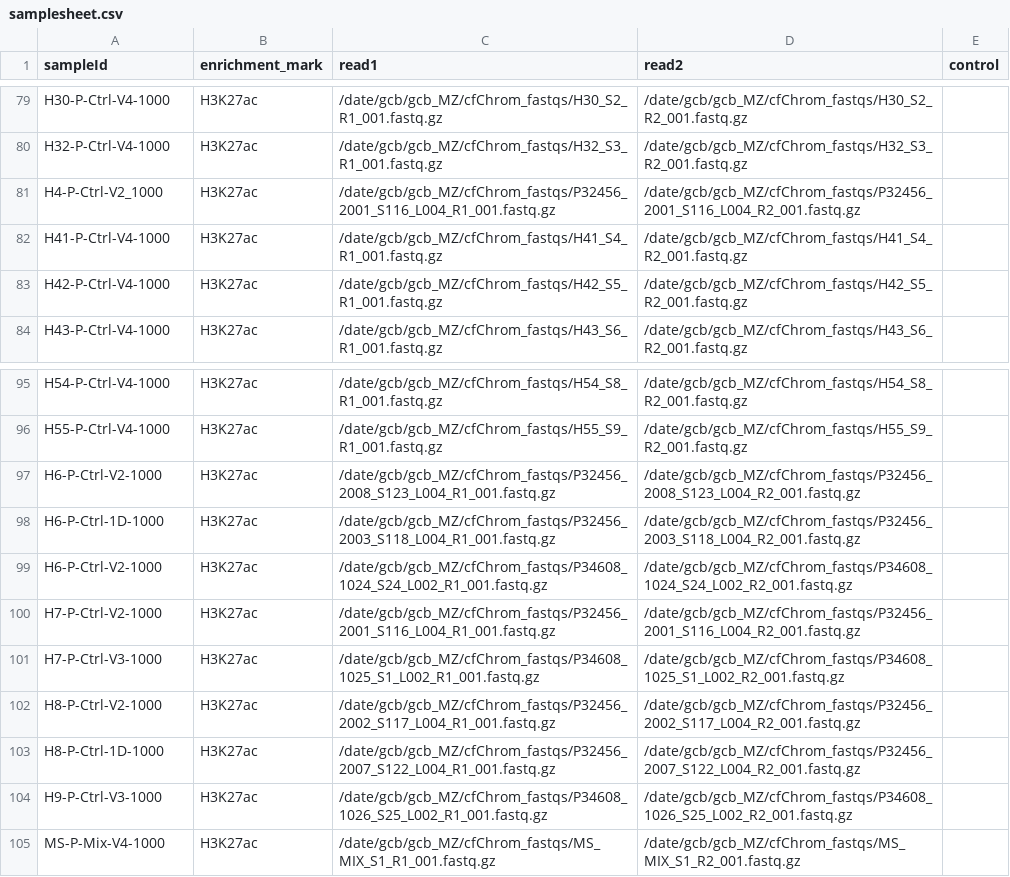
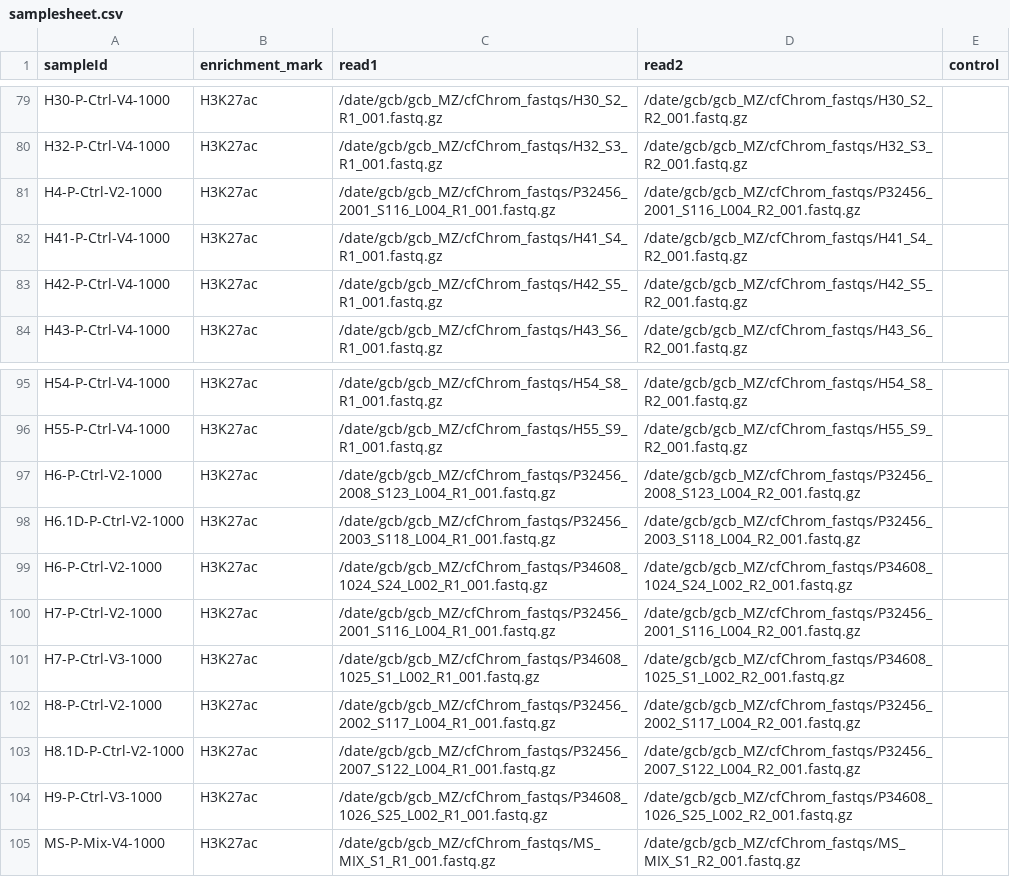
Before and after one commit to MattiaZaghi/cfChromatin_in_MS, a CSV file: SNAPIE/config/samplesheet.csv, drawn as a sheet; only a part is shown, gaps mark what is left out.

```diff
--- a/SNAPIE/config/samplesheet.csv
+++ b/SNAPIE/config/samplesheet.csv
@@ -80,3 +80,3 @@ H30-P-Ctrl-V4-1000,H3K27ac,/date/gcb/gcb_MZ/cfChrom_fastqs/H30_S2_R1_001.fastq.g
 H32-P-Ctrl-V4-1000,H3K27ac,/date/gcb/gcb_MZ/cfChrom_fastqs/H32_S3_R1_001.fastq.gz,/date/gcb/gcb_MZ/cfChrom_fastqs/H32_S3_R2_001.fastq.gz,
-H4-P-Ctrl-V2_1000,H3K27ac,/date/gcb/gcb_MZ/cfChrom_fastqs/P32456_2001_S116_L004_R1_001.fastq.gz,/date/gcb/gcb_MZ/cfChrom_fastqs/P32456_2001_S116_L004_R2_001.fastq.gz,
+H4-P-Ctrl-V2-1000,H3K27ac,/date/gcb/gcb_MZ/cfChrom_fastqs/P32456_2001_S116_L004_R1_001.fastq.gz,/date/gcb/gcb_MZ/cfChrom_fastqs/P32456_2001_S116_L004_R2_001.fastq.gz,
 H41-P-Ctrl-V4-1000,H3K27ac,/date/gcb/gcb_MZ/cfChrom_fastqs/H41_S4_R1_001.fastq.gz,/date/gcb/gcb_MZ/cfChrom_fastqs/H41_S4_R2_001.fastq.gz,
@@ -97,3 +97,3 @@ H55-P-Ctrl-V4-1000,H3K27ac,/date/gcb/gcb_MZ/cfChrom_fastqs/H55_S9_R1_001.fastq.g
 H6-P-Ctrl-V2-1000,H3K27ac,/date/gcb/gcb_MZ/cfChrom_fastqs/P32456_2008_S123_L004_R1_001.fastq.gz,/date/gcb/gcb_MZ/cfChrom_fastqs/P32456_2008_S123_L004_R2_001.fastq.gz,
-H6-P-Ctrl-1D-1000,H3K27ac,/date/gcb/gcb_MZ/cfChrom_fastqs/P32456_2003_S118_L004_R1_001.fastq.gz,/date/gcb/gcb_MZ/cfChrom_fastqs/P32456_2003_S118_L004_R2_001.fastq.gz,
+H6.1D-P-Ctrl-V2-1000,H3K27ac,/date/gcb/gcb_MZ/cfChrom_fastqs/P32456_2003_S118_L004_R1_001.fastq.gz,/date/gcb/gcb_MZ/cfChrom_fastqs/P32456_2003_S118_L004_R2_001.fastq.gz,
 H6-P-Ctrl-V2-1000,H3K27ac,/date/gcb/gcb_MZ/cfChrom_fastqs/P34608_1024_S24_L002_R1_001.fastq.gz,/date/gcb/gcb_MZ/cfChrom_fastqs/P34608_1024_S24_L002_R2_001.fastq.gz,
@@ -102,3 +102,3 @@ H7-P-Ctrl-V3-1000,H3K27ac,/date/gcb/gcb_MZ/cfChrom_fastqs/P34608_1025_S1_L002_R1
 H8-P-Ctrl-V2-1000,H3K27ac,/date/gcb/gcb_MZ/cfChrom_fastqs/P32456_2002_S117_L004_R1_001.fastq.gz,/date/gcb/gcb_MZ/cfChrom_fastqs/P32456_2002_S117_L004_R2_001.fastq.gz,
-H8-P-Ctrl-1D-1000,H3K27ac,/date/gcb/gcb_MZ/cfChrom_fastqs/P32456_2007_S122_L004_R1_001.fastq.gz,/date/gcb/gcb_MZ/cfChrom_fastqs/P32456_2007_S122_L004_R2_001.fastq.gz,
+H8.1D-P-Ctrl-V2-1000,H3K27ac,/date/gcb/gcb_MZ/cfChrom_fastqs/P32456_2007_S122_L004_R1_001.fastq.gz,/date/gcb/gcb_MZ/cfChrom_fastqs/P32456_2007_S122_L004_R2_001.fastq.gz,
 H9-P-Ctrl-V3-1000,H3K27ac,/date/gcb/gcb_MZ/cfChrom_fastqs/P34608_1026_S25_L002_R1_001.fastq.gz,/date/gcb/gcb_MZ/cfChrom_fastqs/P34608_1026_S25_L002_R2_001.fastq.gz,
```
Also changed, not shown: MS-cfEpiMap/config/sample_metadata.tsv, 7 other files.
